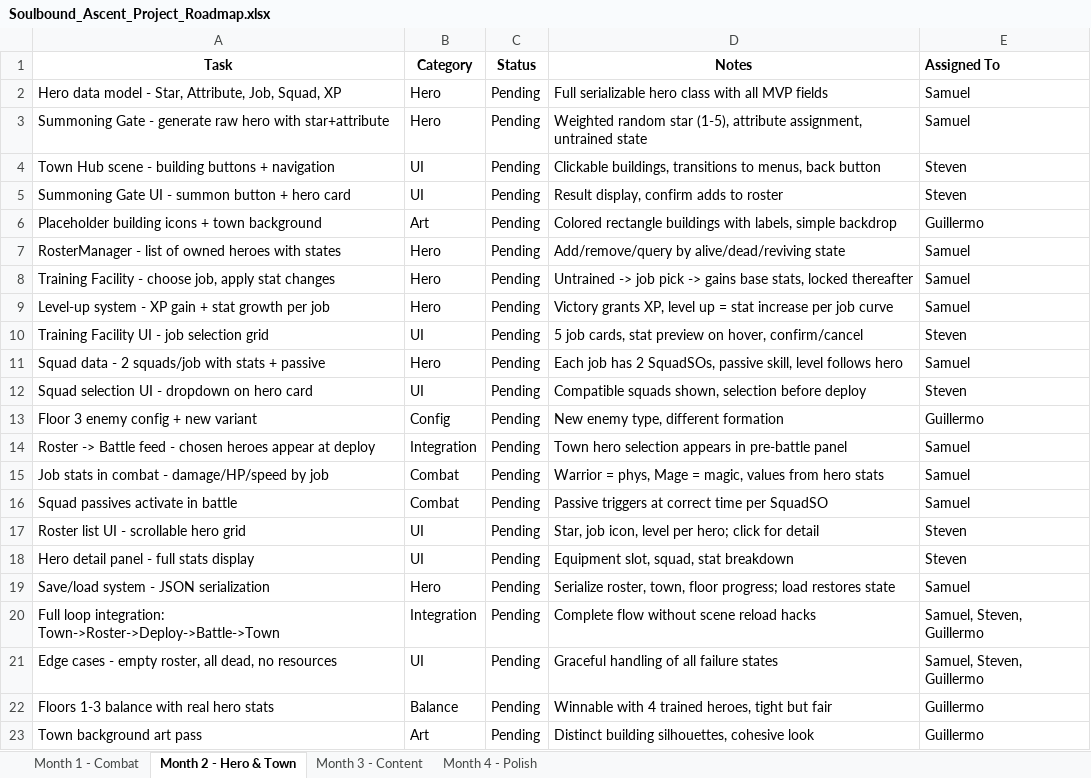
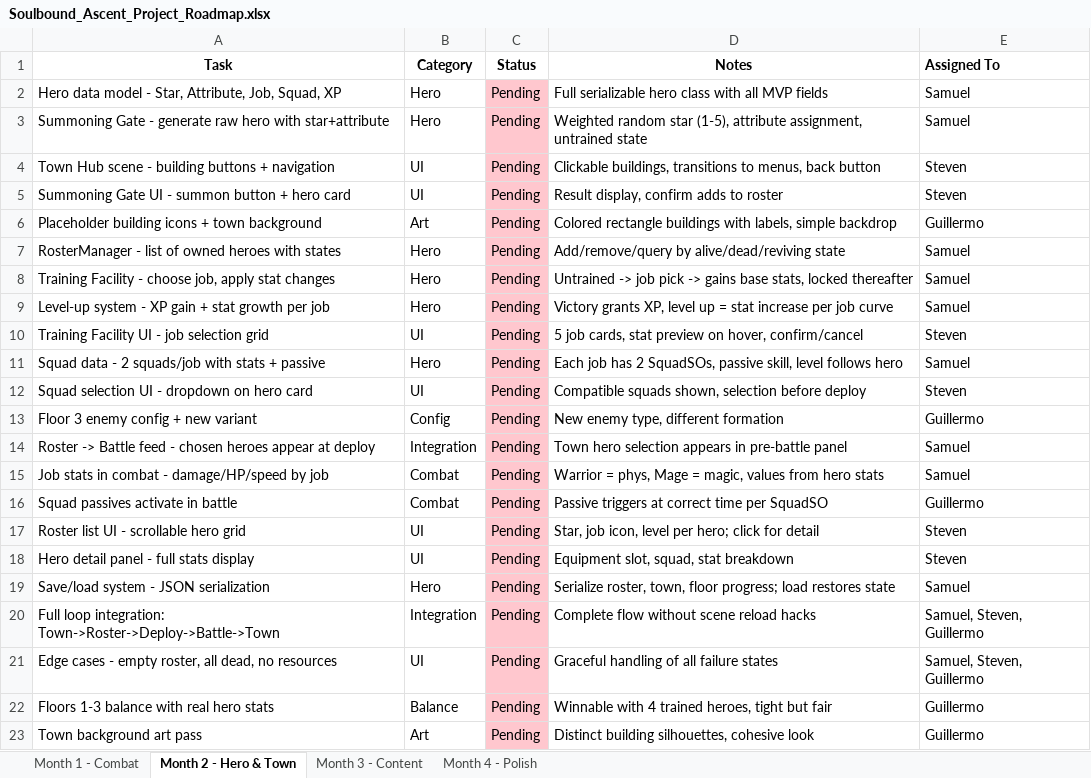
Before and after one commit to ShearStress021/SoulBoundAscent, an Excel workbook: Soulbound_Ascent_Project_Roadmap.xlsx, sheet Month 2 - Hero & Town, drawn as a sheet; values as stored, in another font and other column widths than the file's, no borders; conditional formats not drawn; the diff names each change by its address in the sheet, - before the commit and + after, or states it on an @@ line.

```diff
--- a/Soulbound_Ascent_Project_Roadmap.xlsx (sheet Month 2 - Hero & Town)
+++ b/Soulbound_Ascent_Project_Roadmap.xlsx (sheet Month 2 - Hero & Town)
-C2:C23 fill: none
+C2:C23 fill: #FFC7CE
-E16 (Assigned To): Samuel
+E16 (Assigned To): Guillermo
```
Also changed, not shown: sheet Month 3 - Content, sheet Month 1 - Combat, sheet Month 4 - Polish, Soulbound_Ascent_Project_Roadmap_tmp.xlsx.
